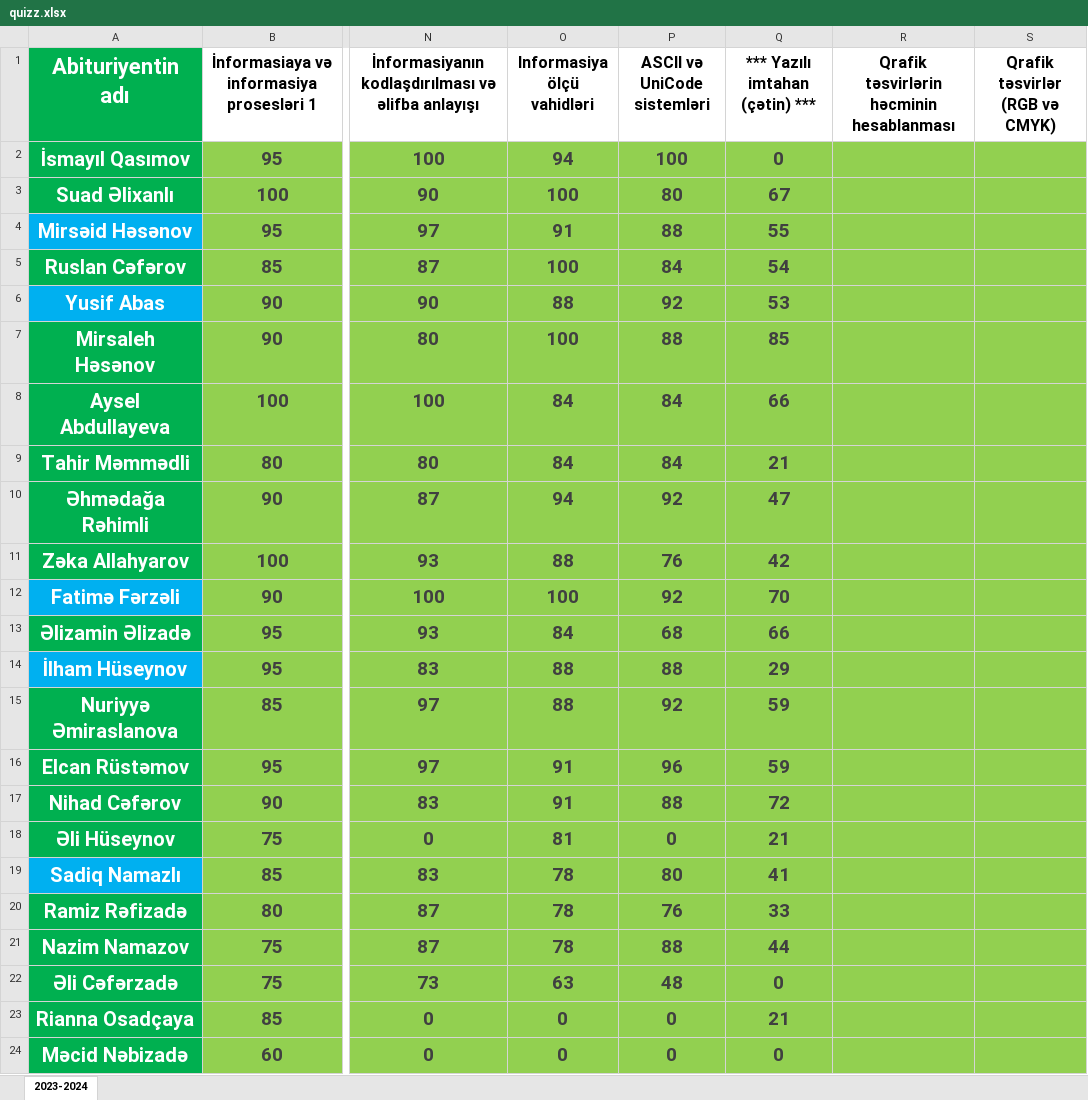
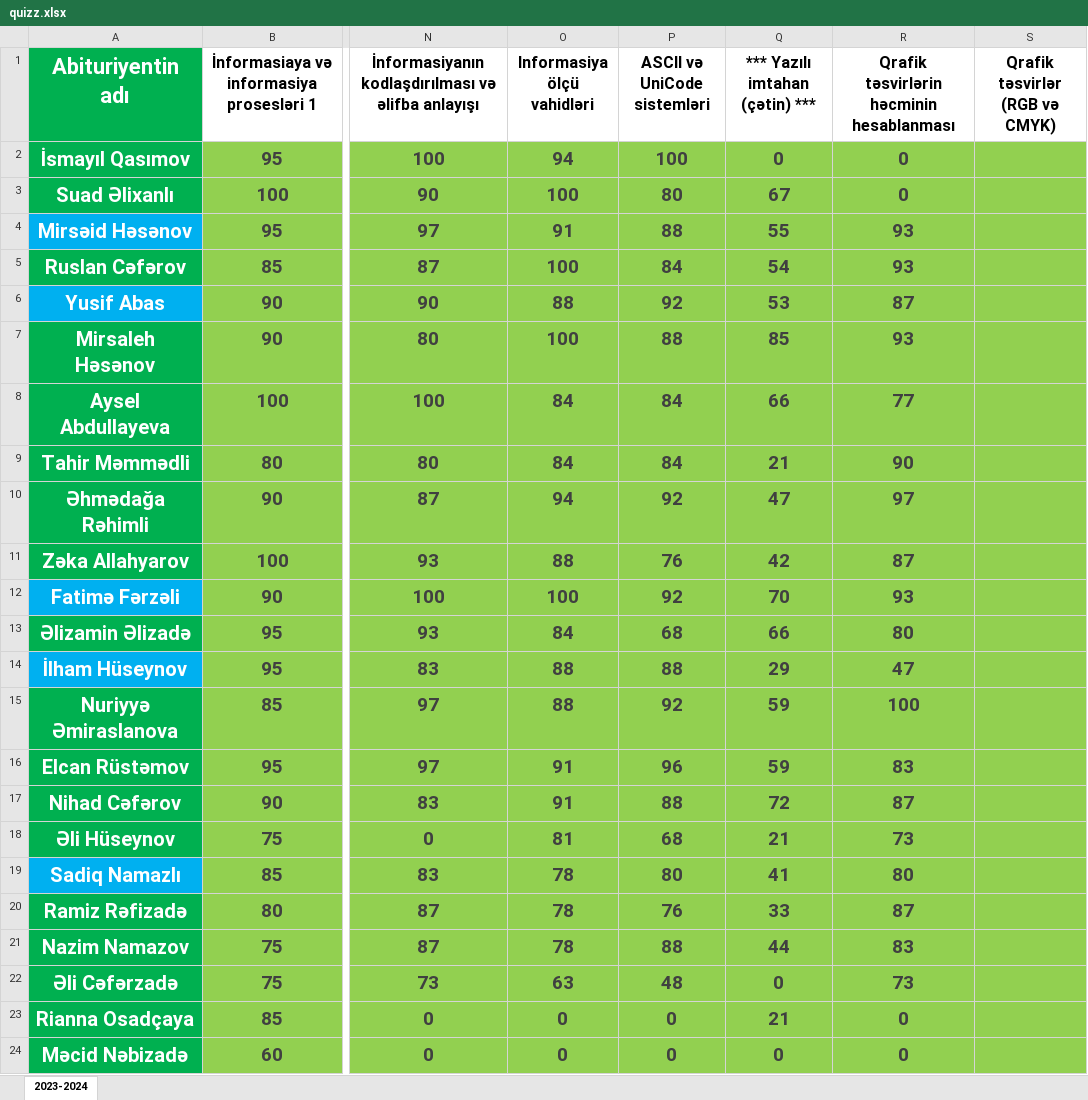
Before and after one commit to elmual/telegram, an Excel workbook: static/data/quizz.xlsx, sheet 2023-2024, drawn as a sheet; only a part is shown, gaps mark what is left out; values as stored, in another font and other column widths than the file's, no borders; conditional formats not drawn; the diff names each change by its address in the sheet, - before the commit and + after, or states it on an @@ line.

Commit message:
quizz

```diff
--- a/static/data/quizz.xlsx (sheet 2023-2024)
+++ b/static/data/quizz.xlsx (sheet 2023-2024)
-R2:R3: (empty)
+R2:R3: 0
-R4:R5: (empty)
+R4:R5: 93
-R6: (empty)
+R6: 87
-R7: (empty)
+R7: 93
-R8: (empty)
+R8: 77
-R9: (empty)
+R9: 90
-R10: (empty)
+R10: 97
-R11: (empty)
+R11: 87
-R12: (empty)
+R12: 93
-R13: (empty)
+R13: 80
-R14: (empty)
+R14: 47
-R15: (empty)
+R15: 100
-R16: (empty)
+R16: 83
-R17: (empty)
+R17: 87
-P18 (ASCII və UniCode sistemləri): 0
+P18 (ASCII və UniCode sistemləri): 68
-R18: (empty)
+R18: 73
-R19: (empty)
+R19: 80
-R20: (empty)
+R20: 87
-R21: (empty)
+R21: 83
-R22: (empty)
+R22: 73
-R23:R24: (empty)
+R23:R24: 0
```
